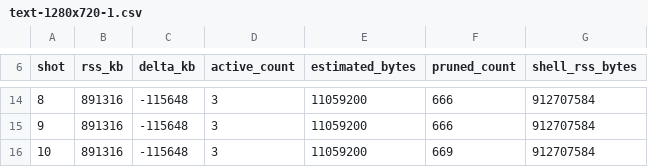
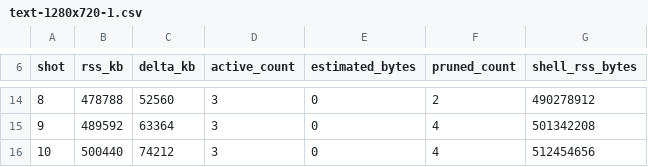
Before and after one commit to Kbgjtn/notman, a CSV file: results/text-1280x720-1.csv, drawn as a sheet; only a part is shown, gaps mark what is left out; the diff covers the shown part only.

Commit message:
fix: report zero bytes after thumbnail downgrade

```diff
--- a/results/text-1280x720-1.csv
+++ b/results/text-1280x720-1.csv
@@ -14,3 +14,3 @@ shot,rss_kb,delta_kb,active_count,estimated_bytes,pruned_count,shell_rss_bytes
-8,891316,-115648,3,11059200,666,912707584
-9,891316,-115648,3,11059200,666,912707584
-10,891316,-115648,3,11059200,669,912707584
+8,478788,52560,3,0,2,490278912
+9,489592,63364,3,0,4,501342208
+10,500440,74212,3,0,4,512454656
```
Also changed, not shown: 38 edited cells elsewhere in this file, results/text-1280x720-2.csv, results/text-1920x1080-1.csv, 7 other files.
